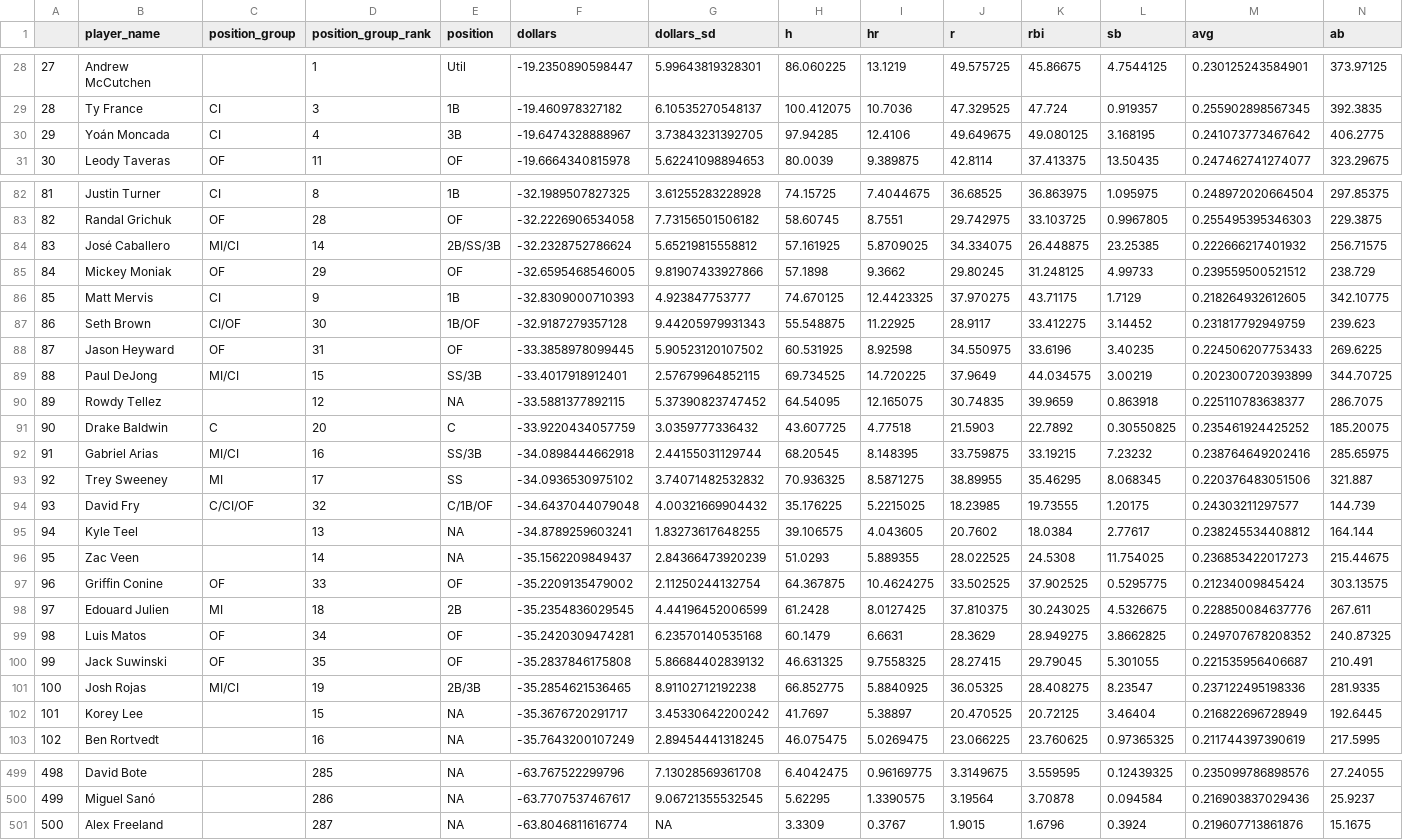
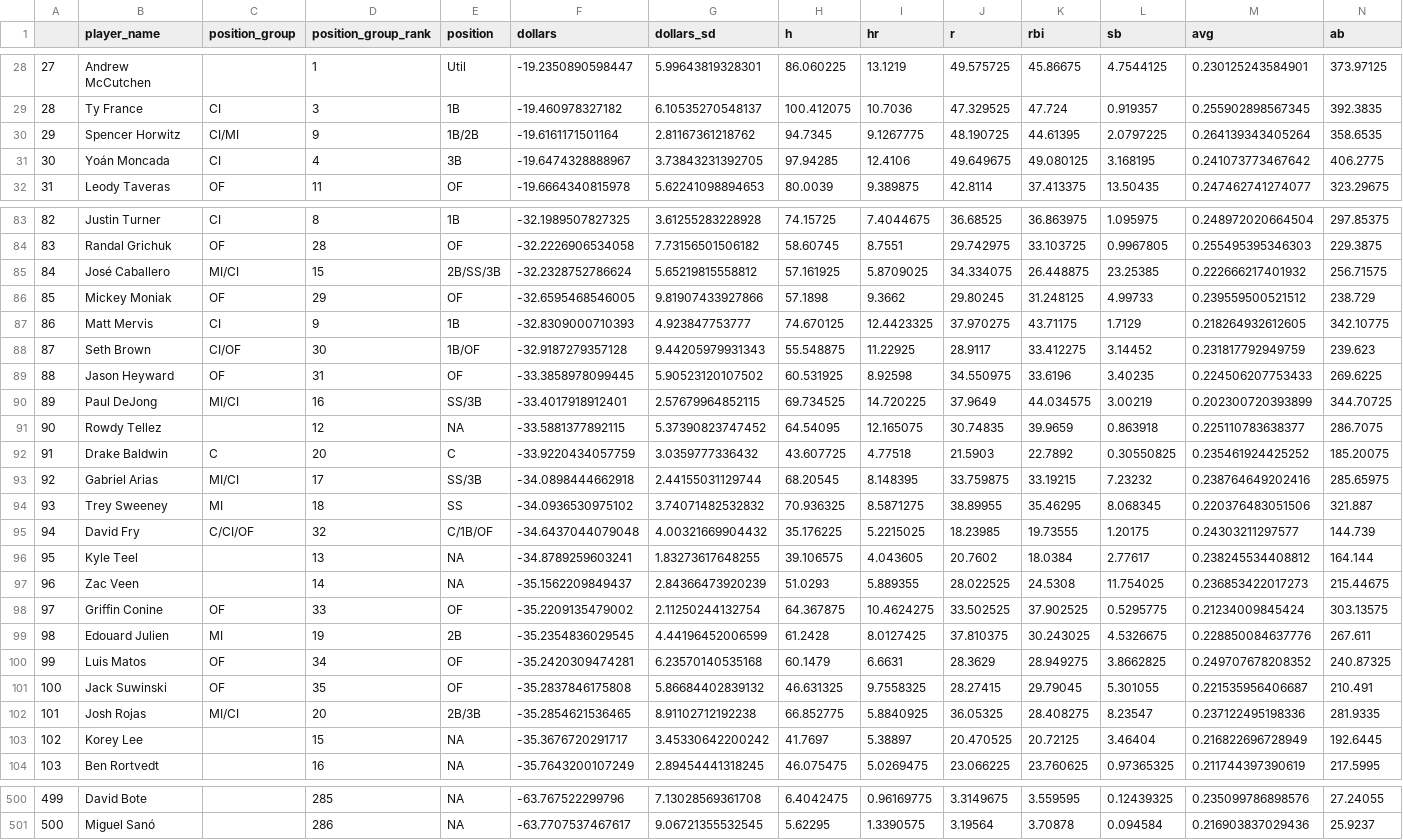
Before and after one commit to bdidds2/Betting, a CSV file: ottoneu/dani_rojas_hitters.csv, drawn as a sheet; only a part is shown, gaps mark what is left out; removed rows and columns are numbered as before the commit, all else as after; rows hold the shown columns only; the diff covers the shown part only; the diff names each change by its address in the sheet, - before the commit and + after, or states it on an @@ line.

```diff
--- a/ottoneu/dani_rojas_hitters.csv
+++ b/ottoneu/dani_rojas_hitters.csv
+row 30: 29 | Spencer Horwitz | CI/MI | 9 | 1B/2B | -19.6161171501164 | 2.81167361218762 | 94.7345 | 9.1267775 | 48.190725 | 44.61395 | 2.0797225 | 0.264139343405264 | 358.6535
@@ column A renumbered between rows 31 and 501 @@
-D85 (position_group_rank): 14
+D85 (position_group_rank): 15
-D90 (position_group_rank): 15
+D90 (position_group_rank): 16
-D93 (position_group_rank): 16
+D93 (position_group_rank): 17
-D94 (position_group_rank): 17
+D94 (position_group_rank): 18
-D99 (position_group_rank): 18
+D99 (position_group_rank): 19
-D102 (position_group_rank): 19
+D102 (position_group_rank): 20
-row 501: 500 | Alex Freeland |  | 287 | NA | -63.8046811616774 | NA | 3.3309 | 0.3767 | 1.9015 | 1.6796 | 0.3924 | 0.219607713861876 | 15.1675
```
Also changed, not shown: 35 edited cells elsewhere in this file, ottoneu/dani_rojas_pitchers.csv, ottoneu/pitchers_df.csv.
